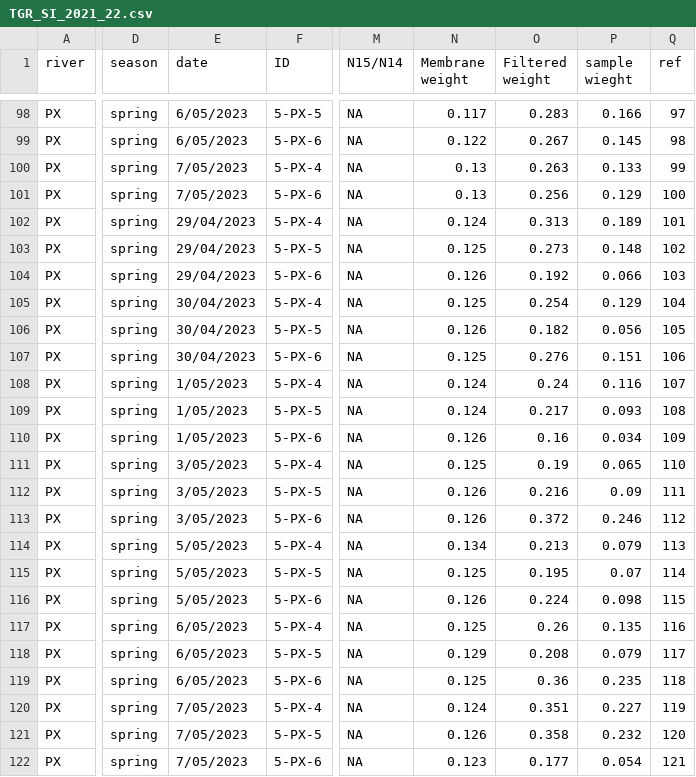
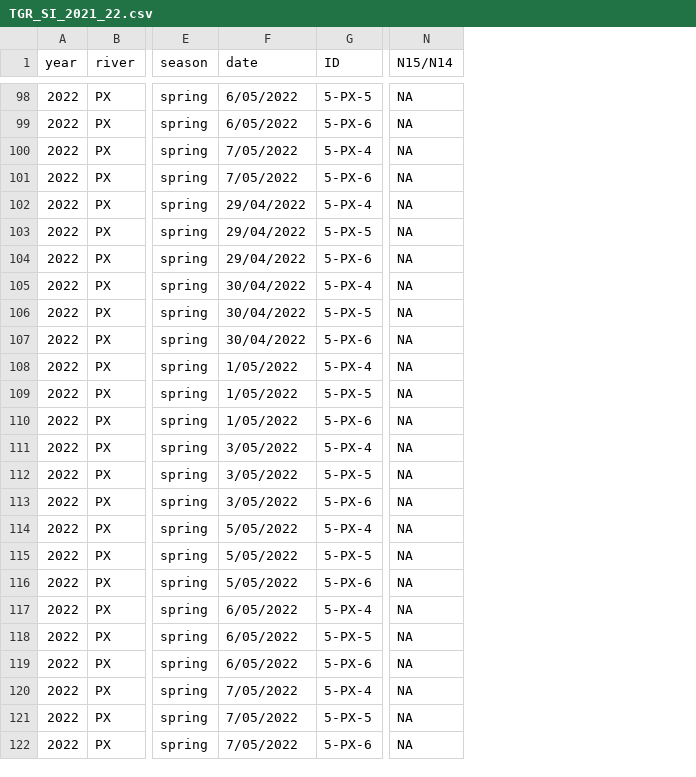
Before and after one commit to patrickpickett/TGR-sediment-fatty-acids, a CSV file: TGR_SI_2021_22.csv, drawn as a sheet; only a part is shown, gaps mark what is left out; removed rows and columns are numbered as before the commit, all else as after; the diff covers the shown part only; the diff names each change by its address in the sheet, - before the commit and + after, or states it on an @@ line.

```diff
--- a/TGR_SI_2021_22.csv
+++ b/TGR_SI_2021_22.csv
+column A (year), rows 98-122: all 2022
-column N (Membrane weight), rows 98-122: 0.117 | 0.122 | 0.13 | 0.13 | 0.124 | 0.125 | 0.126 | 0.125 | 0.126 | 0.125 | 0.124 | 0.124 | 0.126 | 0.125 | 0.126 | 0.126 | 0.134 | 0.125 | 0.126 | 0.125 | 0.129 | 0.125 | 0.124 | 0.126 | 0.123
-column O (Filtered weight), rows 98-122: 0.283 | 0.267 | 0.263 | 0.256 | 0.313 | 0.273 | 0.192 | 0.254 | 0.182 | 0.276 | 0.24 | 0.217 | 0.16 | 0.19 | 0.216 | 0.372 | 0.213 | 0.195 | 0.224 | 0.26 | 0.208 | 0.36 | 0.351 | 0.358 | 0.177
-column P (sample wieght), rows 98-122: 0.166 | 0.145 | 0.133 | 0.129 | 0.189 | 0.148 | 0.066 | 0.129 | 0.056 | 0.151 | 0.116 | 0.093 | 0.034 | 0.065 | 0.09 | 0.246 | 0.079 | 0.07 | 0.098 | 0.135 | 0.079 | 0.235 | 0.227 | 0.232 | 0.054
-column Q (ref), rows 98-122: 97 | 98 | 99 | 100 | 101 | 102 | 103 | 104 | 105 | 106 | 107 | 108 | 109 | 110 | 111 | 112 | 113 | 114 | 115 | 116 | 117 | 118 | 119 | 120 | 121
-F98:F99 (date): 6/05/2023
+F98:F99 (date): 6/05/2022
-F100:F101 (date): 7/05/2023
+F100:F101 (date): 7/05/2022
-F102:F104 (date): 29/04/2023
+F102:F104 (date): 29/04/2022
-F105:F107 (date): 30/04/2023
+F105:F107 (date): 30/04/2022
-F108:F110 (date): 1/05/2023
+F108:F110 (date): 1/05/2022
-F111:F113 (date): 3/05/2023
+F111:F113 (date): 3/05/2022
-F114:F116 (date): 5/05/2023
+F114:F116 (date): 5/05/2022
-F117:F119 (date): 6/05/2023
+F117:F119 (date): 6/05/2022
-F120:F122 (date): 7/05/2023
+F120:F122 (date): 7/05/2022
```
Also changed, not shown: 54 edited cells elsewhere in this file.
